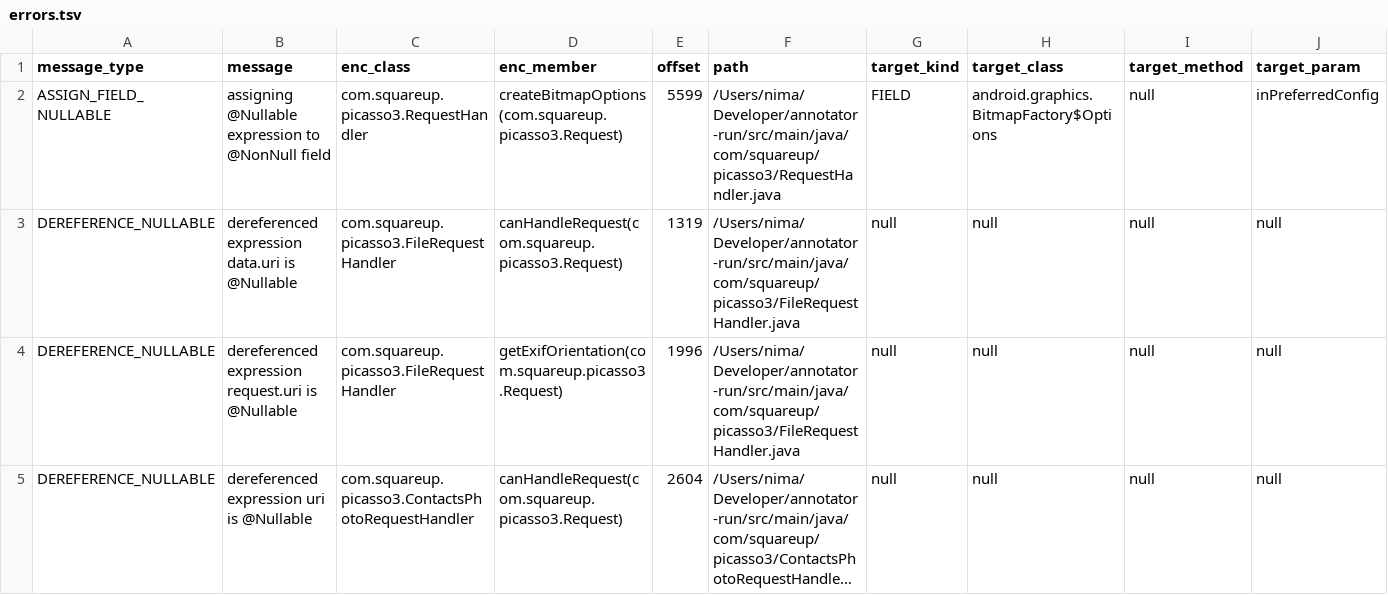
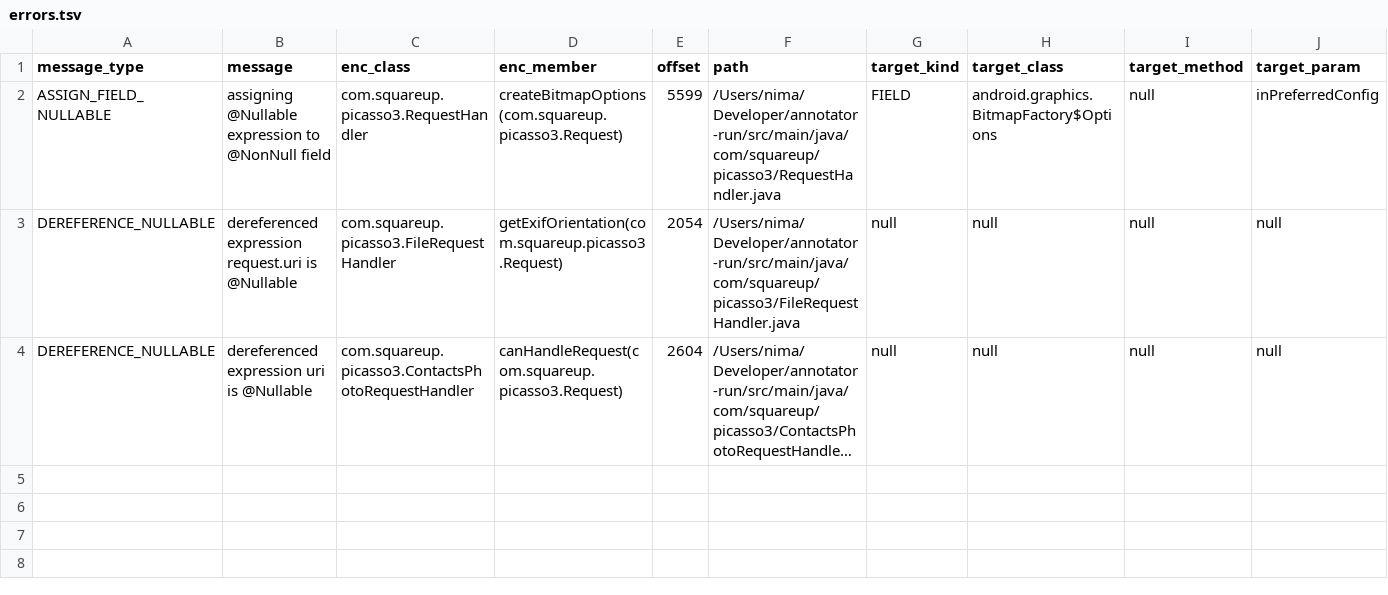
Before and after one commit to nimakarimipour/annotator-run, a TSV file: annotator-out/0/errors.tsv, drawn as a sheet; only a part is shown; long unchanged cells end in …; removed rows and columns are numbered as before the commit, all else as after; rows hold the shown columns only; the diff names each change by its address in the sheet, - before the commit and + after, or states it on an @@ line.

Commit message:
fix error 18

```diff
--- a/annotator-out/0/errors.tsv
+++ b/annotator-out/0/errors.tsv
-row 3: DEREFERENCE_NULLABLE | dereferenced expression data.uri is @Nullable | com.squareup.picasso3.FileRequestHandler | canHandleRequest(com.squareup.picasso3.Request) | 1319 | /Users/nima/Developer/annotator-run/src/main/java/com/squareup/picasso3/FileRequestHandler.java | null | null | null | null
-E3 (offset): 1996
+E3 (offset): 2054
```
Also changed, not shown: 1 other file.
